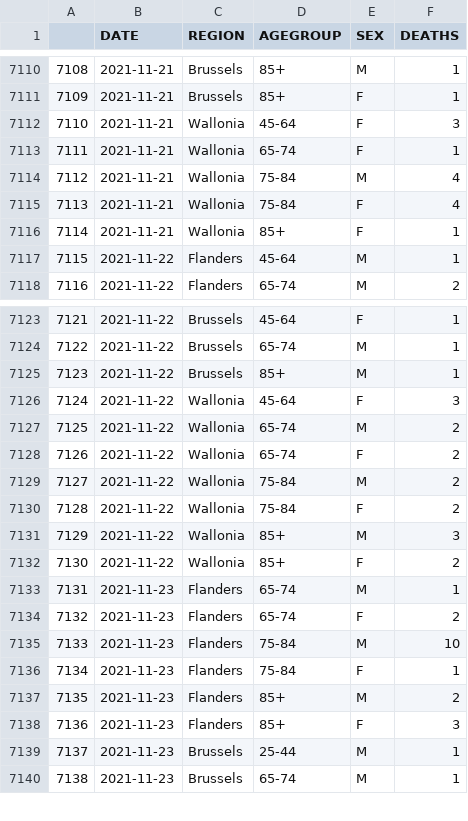
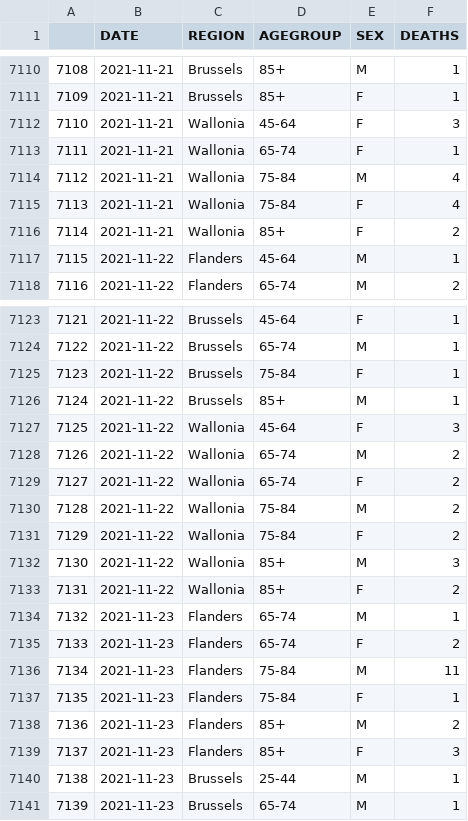
Before and after one commit to pschaus/covidatabe, a CSV file: static/csv/be-covid-mortality.csv, drawn as a sheet; only a part is shown, gaps mark what is left out; addresses are those after the commit; the diff covers the shown part only; the diff names each change by its address in the sheet, - before the commit and + after, or states it on an @@ line.

```diff
--- a/static/csv/be-covid-mortality.csv
+++ b/static/csv/be-covid-mortality.csv
-F7116 (DEATHS): 1
+F7116 (DEATHS): 2
+row 7125: 7123 | 2021-11-22 | Brussels | 75-84 | F | 1
@@ column A renumbered between rows 7126 and 7160 @@
-F7136 (DEATHS): 10
+F7136 (DEATHS): 11
```
Also changed, not shown: 20 added rows and 6 edited cells elsewhere in this file, static/csv/be-covid-provinces-all.csv, 6 other files.
